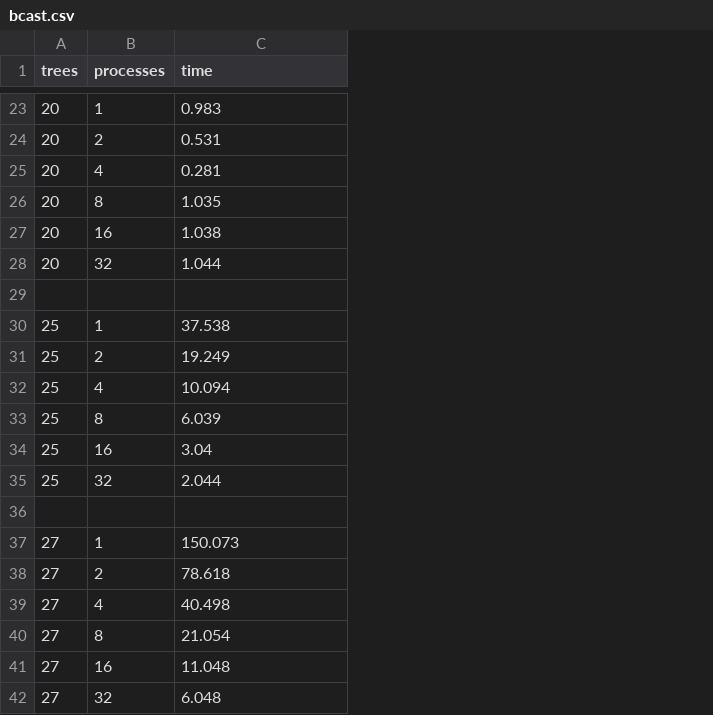
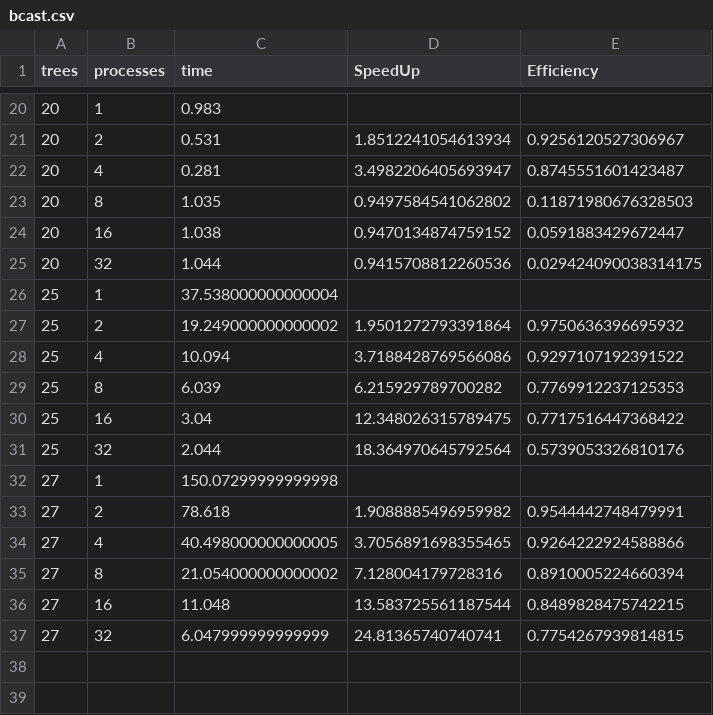
Before and after one commit to pbalaguer19/hpc-project-2018, a CSV file: results/MPI/bcast.csv, drawn as a sheet; only a part is shown, gaps mark what is left out; removed rows and columns are numbered as before the commit, all else as after; the diff covers the shown part only; the diff names each change by its address in the sheet, - before the commit and + after, or states it on an @@ line.

Commit message:
Speedup and Efficiency calculator done

```diff
--- a/results/MPI/bcast.csv
+++ b/results/MPI/bcast.csv
+column D (SpeedUp), rows 21-37: 1.8512241054613934 | 3.4982206405693947 | 0.9497584541062802 | 0.9470134874759152 | 0.9415708812260536 |  | 1.9501272793391864 | 3.7188428769566086 | 6.215929789700282 | 12.348026315789475 | 18.364970645792564 |  | 1.9088885496959982 | 3.7056891698355465 | 7.128004179728316 | 13.583725561187544 | 24.81365740740741
+column E (Efficiency), rows 21-37: 0.9256120527306967 | 0.8745551601423487 | 0.11871980676328503 | 0.0591883429672447 | 0.029424090038314175 |  | 0.9750636396695932 | 0.9297107192391522 | 0.7769912237125353 | 0.7717516447368422 | 0.5739053326810176 |  | 0.9544442748479991 | 0.9264222924588866 | 0.8910005224660394 | 0.8489828475742215 | 0.7754267939814815
-row 29: (empty)
-C26 (time): 37.538
+C26 (time): 37.538000000000004
-C27 (time): 19.249
+C27 (time): 19.249000000000002
-row 36: (empty)
-C32 (time): 150.073
+C32 (time): 150.07299999999998
-C34 (time): 40.498
+C34 (time): 40.498000000000005
-C35 (time): 21.054
+C35 (time): 21.054000000000002
-C37 (time): 6.048
+C37 (time): 6.047999999999999
```
Also changed, not shown: 3 removed rows and 5 edited cells elsewhere in this file, results/MPI/send.csv, 1 other file.
